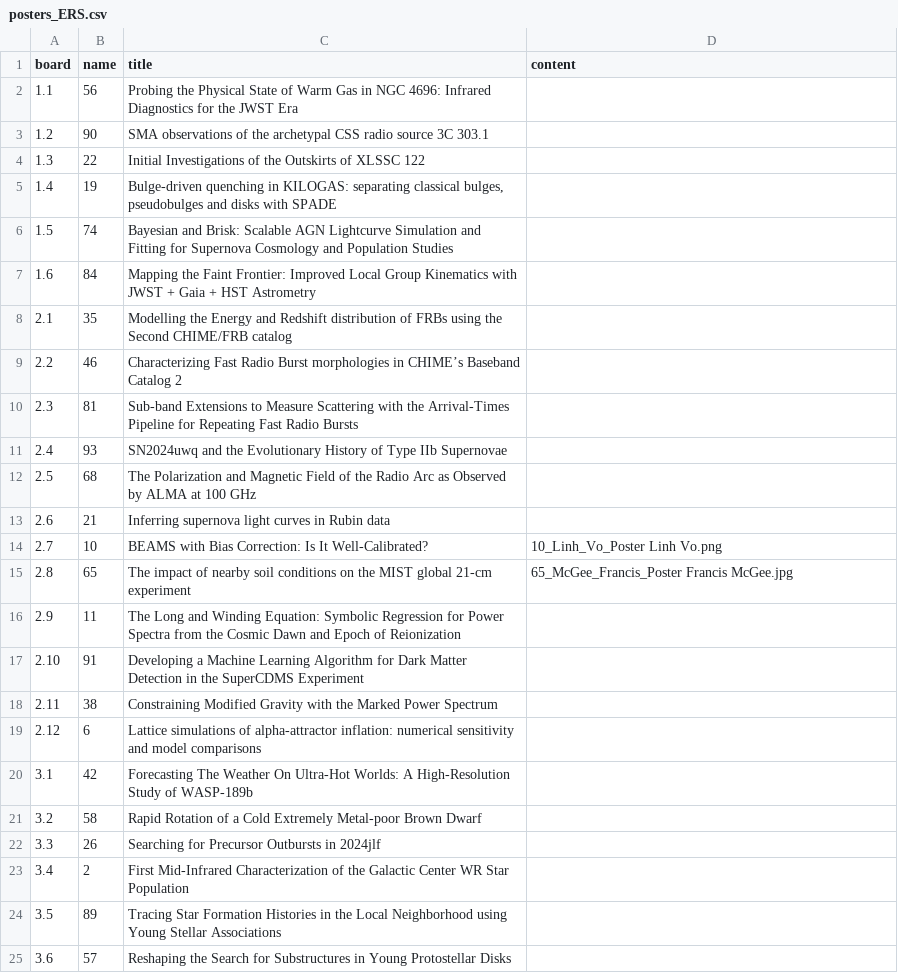
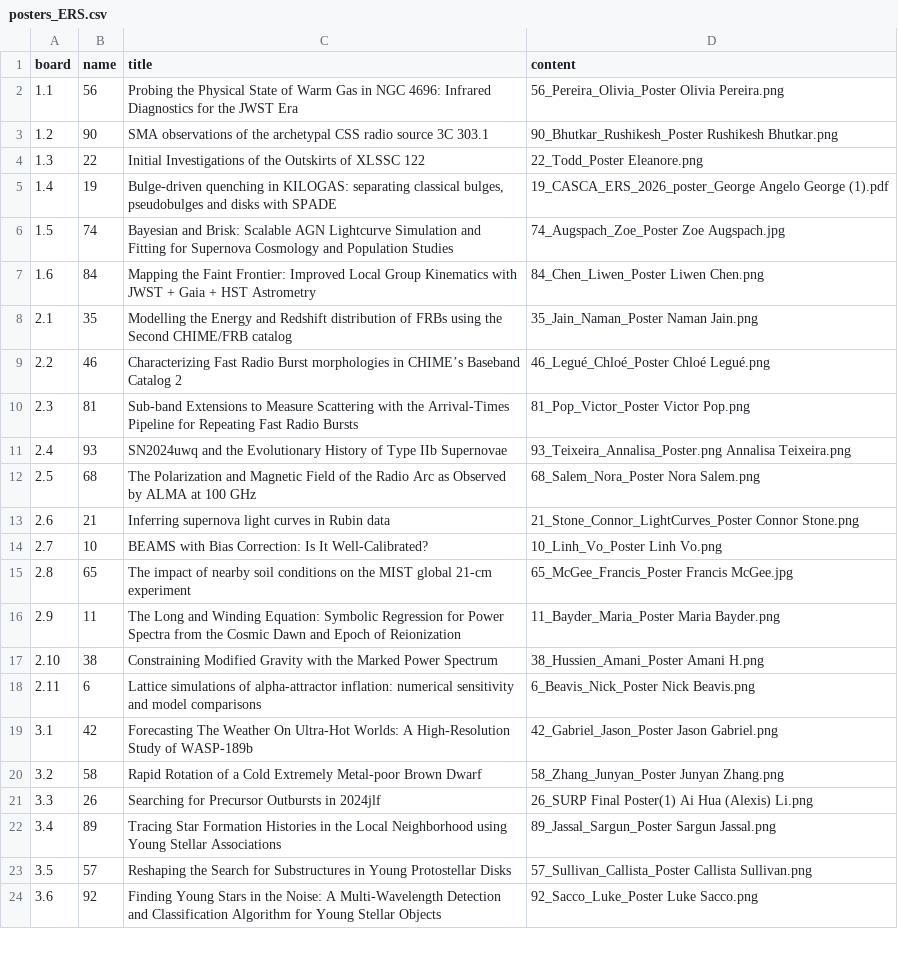
Before and after one commit to reneehlozek/CASCA_hyhyve, a CSV file: posters_ERS.csv, drawn as a sheet; only a part is shown; the diff covers the shown part only.

Commit message:
updated poster list doors

```diff
--- a/posters_ERS.csv
+++ b/posters_ERS.csv
@@ -1,25 +1,24 @@
 board,name,title,content
-1.1,56,Probing the Physical State of Warm Gas in NGC 4696: Infrared Diagnostics for the JWST Era,
-1.2,90,SMA observations of the archetypal CSS radio source 3C 303.1,
-1.3,22,Initial Investigations of the Outskirts of XLSSC 122,
-1.4,19,"Bulge-driven quenching in KILOGAS: separating classical bulges, pseudobulges and disks with SPADE",
-1.5,74,Bayesian and Brisk: Scalable AGN Lightcurve Simulation and Fitting for Supernova Cosmology and Population Studies,
-1.6,84,Mapping the Faint Frontier: Improved Local Group Kinematics with JWST + Gaia + HST Astrometry,
-2.1,35,Modelling the Energy and Redshift distribution of FRBs using the Second CHIME/FRB catalog,
-2.2,46,Characterizing Fast Radio Burst morphologies in CHIME’s Baseband Catalog 2,
-2.3,81,Sub-band Extensions to Measure Scattering with the Arrival-Times Pipeline for Repeating Fast Radio Bursts,
-2.4,93,SN2024uwq and the Evolutionary History of Type IIb Supernovae,
-2.5,68,The Polarization and Magnetic Field of the Radio Arc as Observed by ALMA at 100 GHz,
-2.6,21,Inferring supernova light curves in Rubin data,
+1.1,56,Probing the Physical State of Warm Gas in NGC 4696: Infrared Diagnostics for the JWST Era,56_Pereira_Olivia_Poster Olivia Pereira.png
+1.2,90,SMA observations of the archetypal CSS radio source 3C 303.1,90_Bhutkar_Rushikesh_Poster Rushikesh Bhutkar.png
+1.3,22,Initial Investigations of the Outskirts of XLSSC 122,22_Todd_Poster Eleanore.png
+1.4,19,"Bulge-driven quenching in KILOGAS: separating classical bulges, pseudobulges and disks with SPADE",19_CASCA_ERS_2026_poster_George Angelo George (1).pdf
+1.5,74,Bayesian and Brisk: Scalable AGN Lightcurve Simulation and Fitting for Supernova Cosmology and Population Studies,74_Augspach_Zoe_Poster Zoe Augspach.jpg
+1.6,84,Mapping the Faint Frontier: Improved Local Group Kinematics with JWST + Gaia + HST Astrometry,84_Chen_Liwen_Poster Liwen Chen.png
+2.1,35,Modelling the Energy and Redshift distribution of FRBs using the Second CHIME/FRB catalog,35_Jain_Naman_Poster Naman Jain.png
+2.2,46,Characterizing Fast Radio Burst morphologies in CHIME’s Baseband Catalog 2,46_Legué_Chloé_Poster Chloé Legué.png
+2.3,81,Sub-band Extensions to Measure Scattering with the Arrival-Times Pipeline for Repeating Fast Radio Bursts,81_Pop_Victor_Poster Victor Pop.png
+2.4,93,SN2024uwq and the Evolutionary History of Type IIb Supernovae,93_Teixeira_Annalisa_Poster.png Annalisa Teixeira.png
+2.5,68,The Polarization and Magnetic Field of the Radio Arc as Observed by ALMA at 100 GHz,68_Salem_Nora_Poster Nora Salem.png
+2.6,21,Inferring supernova light curves in Rubin data,21_Stone_Connor_LightCurves_Poster Connor Stone.png
 2.7,10,BEAMS with Bias Correction: Is It Well-Calibrated?,10_Linh_Vo_Poster Linh Vo.png
 2.8,65,The impact of nearby soil conditions on the MIST global 21-cm experiment,65_McGee_Francis_Poster Francis McGee.jpg
-2.9,11,The Long and Winding Equation: Symbolic Regression for Power Spectra from the Cosmic Dawn and Epoch of Reionization,
-2.10,91,Developing a Machine Learning Algorithm for Dark Matter Detection in the SuperCDMS Experiment,
-2.11,38,Constraining Modified Gravity with the Marked Power Spectrum,
-2.12,6,Lattice simulations of alpha-attractor inflation: numerical sensitivity and model comparisons,
-3.1,42,Forecasting The Weather On Ultra-Hot Worlds: A High-Resolution Study of WASP-189b,
-3.2,58,Rapid Rotation of a Cold Extremely Metal-poor Brown Dwarf,
-3.3,26,Searching for Precursor Outbursts in 2024jlf,
-3.4,2,First Mid-Infrared Characterization of the Galactic Center WR Star Population,
-3.5,89,Tracing Star Formation Histories in the Local Neighborhood using Young Stellar Associations,
-3.6,57,Reshaping the Search for Substructures in Young Protostellar Disks,
+2.9,11,The Long and Winding Equation: Symbolic Regression for Power Spectra from the Cosmic Dawn and Epoch of Reionization,11_Bayder_Maria_Poster Maria Bayder.png
+2.10,38,Constraining Modified Gravity with the Marked Power Spectrum,38_Hussien_Amani_Poster Amani H.png
+2.11,6,Lattice simulations of alpha-attractor inflation: numerical sensitivity and model comparisons,6_Beavis_Nick_Poster Nick Beavis.png
+3.1,42,Forecasting The Weather On Ultra-Hot Worlds: A High-Resolution Study of WASP-189b,42_Gabriel_Jason_Poster Jason Gabriel.png
+3.2,58,Rapid Rotation of a Cold Extremely Metal-poor Brown Dwarf,58_Zhang_Junyan_Poster Junyan Zhang.png
+3.3,26,Searching for Precursor Outbursts in 2024jlf,26_SURP Final Poster(1) Ai Hua (Alexis) Li.png
+3.4,89,Tracing Star Formation Histories in the Local Neighborhood using Young Stellar Associations,89_Jassal_Sargun_Poster Sargun Jassal.png
+3.5,57,Reshaping the Search for Substructures in Young Protostellar Disks,57_Sullivan_Callista_Poster Callista Sullivan.png
+3.6,92,Finding Young Stars in the Noise: A Multi-Wavelength Detection and Classification Algorithm for Young Stellar Objects,92_Sacco_Luke_Poster Luke Sacco.png
```
Also changed, not shown: 3 removed rows and 20 edited cells elsewhere in this file, hyhyve_poster_hall_coordinates.csv, hyhyve_session_hall_coordinates.csv, 9 other files.
